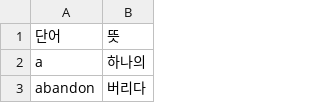
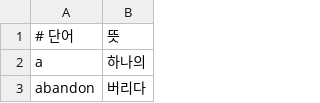
Before and after one commit to codingalzi/pybook, a CSV file: practices/data/en-ko.csv, drawn as a sheet; only a part is shown.

```diff
--- a/practices/data/en-ko.csv
+++ b/practices/data/en-ko.csv
@@ -1,2 +1,2 @@
-단어,뜻
+# 단어,뜻
 a,하나의
```
Also changed, not shown: 4 other files.
